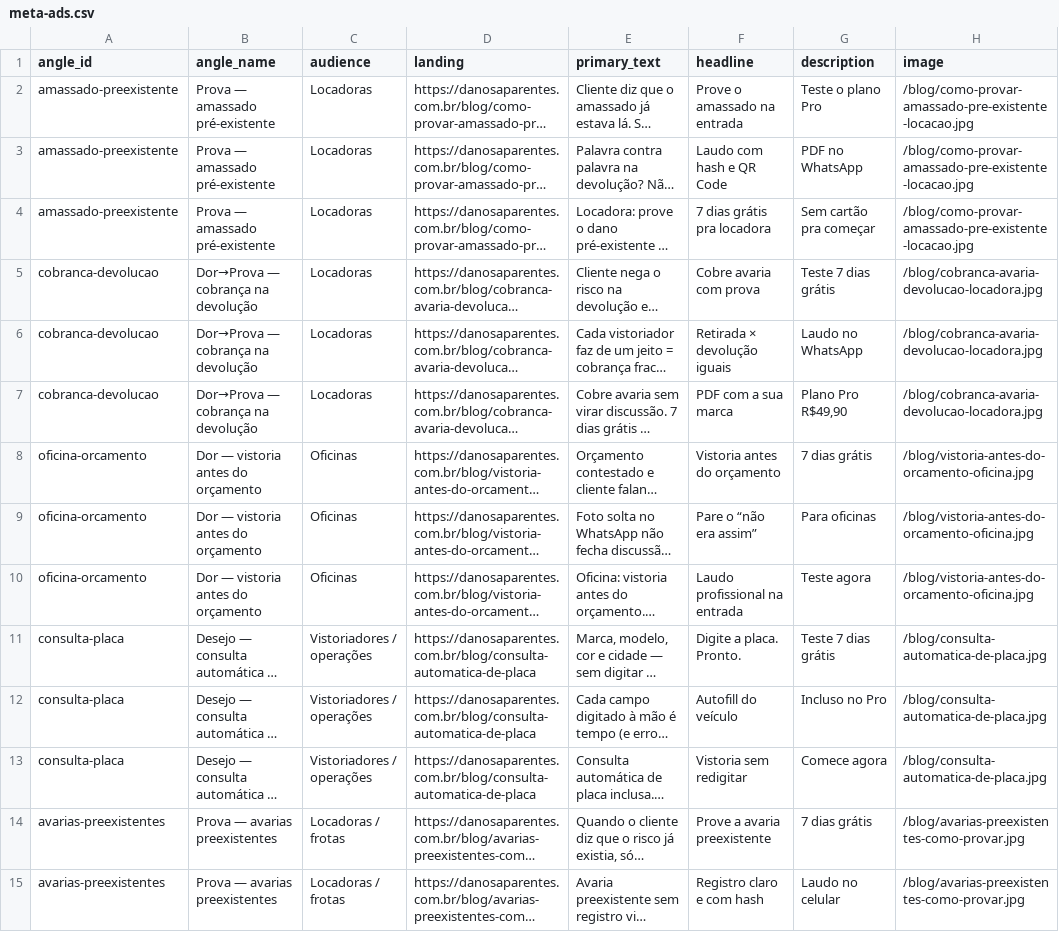
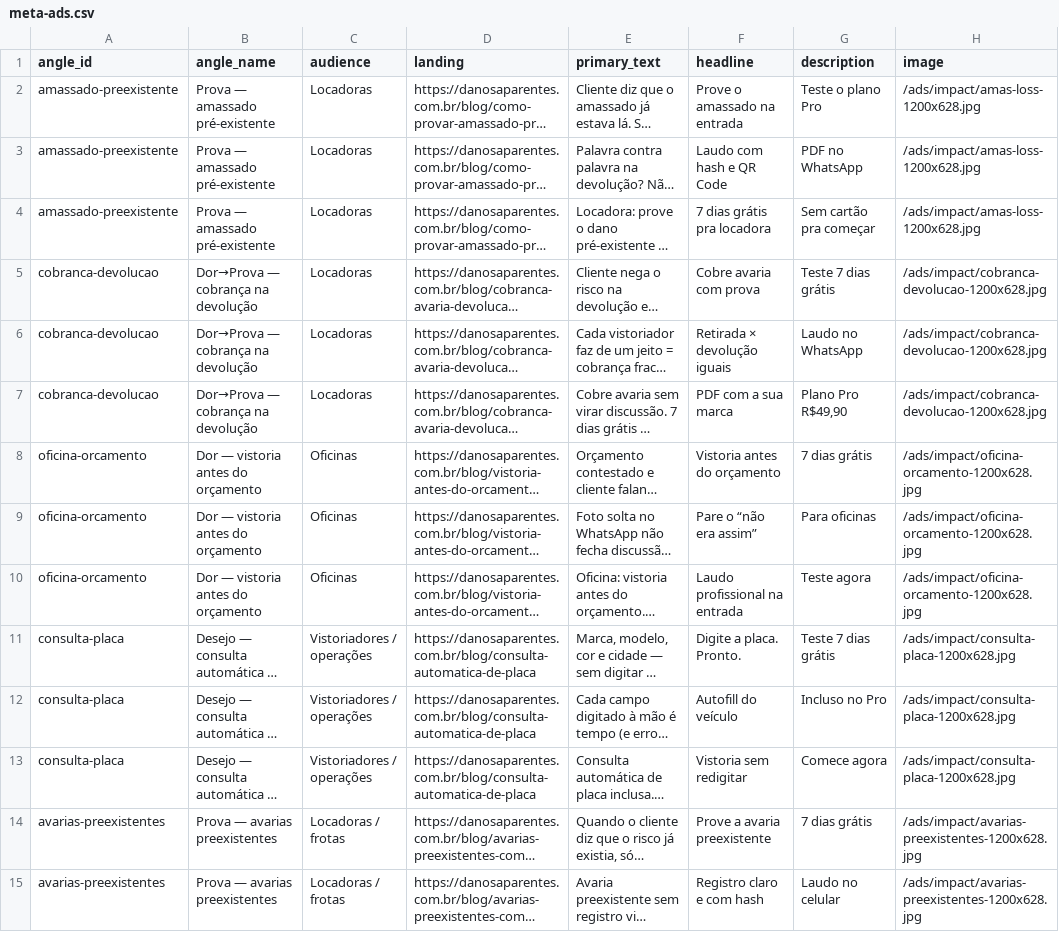
Before and after one commit to nenzinhu/Danos-Aparentes, a CSV file: marketing/ad-creative/2026-07-19/meta-ads.csv, drawn as a sheet; only a part is shown; long unchanged cells end in …; the diff covers the shown part only; the diff names each change by its address in the sheet, - before the commit and + after, or states it on an @@ line.

```diff
--- a/marketing/ad-creative/2026-07-19/meta-ads.csv
+++ b/marketing/ad-creative/2026-07-19/meta-ads.csv
-H2:H4 (image): /blog/como-provar-amassado-pre-existente-locacao.jpg
+H2:H4 (image): /ads/impact/amas-loss-1200x628.jpg
-H5:H7 (image): /blog/cobranca-avaria-devolucao-locadora.jpg
+H5:H7 (image): /ads/impact/cobranca-devolucao-1200x628.jpg
-H8:H10 (image): /blog/vistoria-antes-do-orcamento-oficina.jpg
+H8:H10 (image): /ads/impact/oficina-orcamento-1200x628.jpg
-H11:H13 (image): /blog/consulta-automatica-de-placa.jpg
+H11:H13 (image): /ads/impact/consulta-placa-1200x628.jpg
-H14:H15 (image): /blog/avarias-preexistentes-como-provar.jpg
+H14:H15 (image): /ads/impact/avarias-preexistentes-1200x628.jpg
```
Also changed, not shown: 13 edited cells elsewhere in this file, marketing/ad-creative/2026-07-19-psych/meta-ads.csv, 38 other files.
